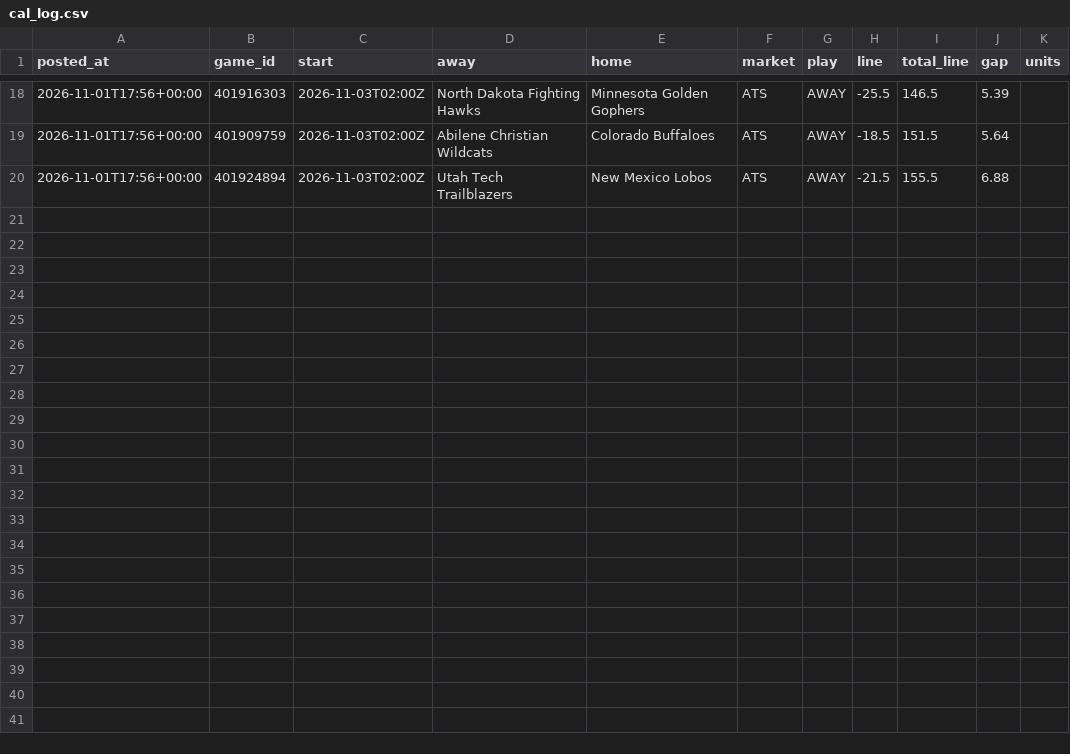
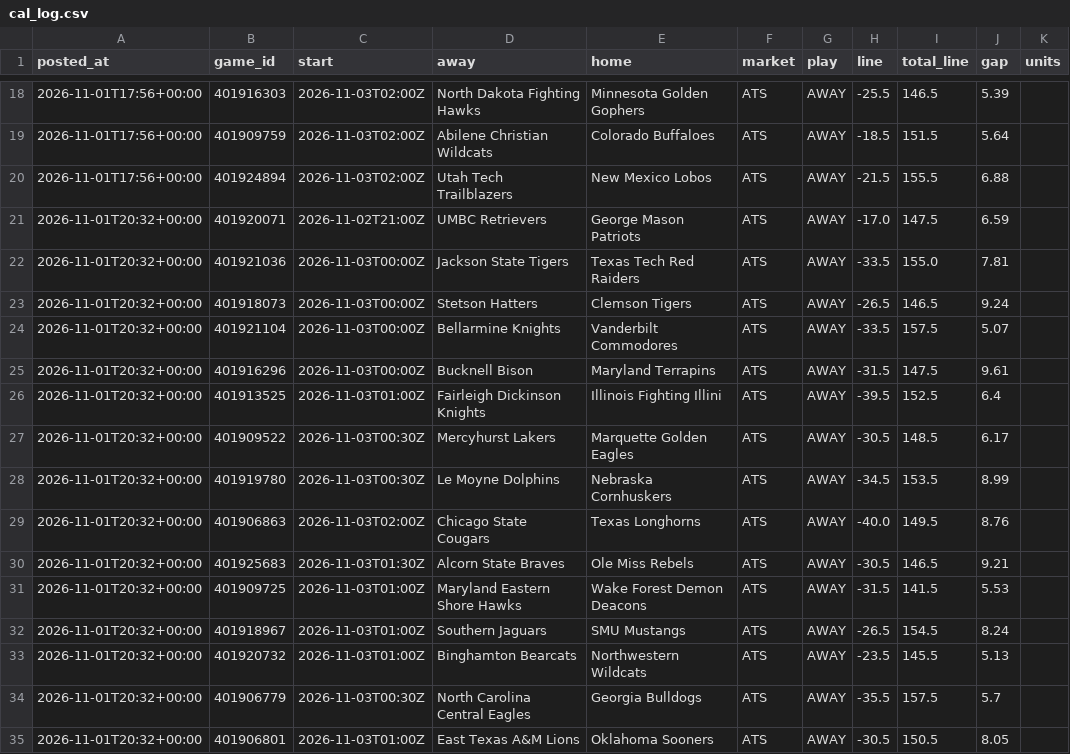
Before and after one commit to patjennings96-ctrl/ncaab-edge-board, a CSV file: data/history/cal_log.csv, drawn as a sheet; only a part is shown, gaps mark what is left out; the diff names each change by its address in the sheet, - before the commit and + after, or states it on an @@ line.

```diff
--- a/data/history/cal_log.csv
+++ b/data/history/cal_log.csv
+row 21: 2026-11-01T20:32+00:00 | 401920071 | 2026-11-02T21:00Z | UMBC Retrievers | George Mason Patriots | ATS | AWAY | -17.0 | 147.5 | 6.59
+row 22: 2026-11-01T20:32+00:00 | 401921036 | 2026-11-03T00:00Z | Jackson State Tigers | Texas Tech Red Raiders | ATS | AWAY | -33.5 | 155.0 | 7.81
+row 23: 2026-11-01T20:32+00:00 | 401918073 | 2026-11-03T00:00Z | Stetson Hatters | Clemson Tigers | ATS | AWAY | -26.5 | 146.5 | 9.24
+row 24: 2026-11-01T20:32+00:00 | 401921104 | 2026-11-03T00:00Z | Bellarmine Knights | Vanderbilt Commodores | ATS | AWAY | -33.5 | 157.5 | 5.07
+row 25: 2026-11-01T20:32+00:00 | 401916296 | 2026-11-03T00:00Z | Bucknell Bison | Maryland Terrapins | ATS | AWAY | -31.5 | 147.5 | 9.61
+row 26: 2026-11-01T20:32+00:00 | 401913525 | 2026-11-03T01:00Z | Fairleigh Dickinson Knights | Illinois Fighting Illini | ATS | AWAY | -39.5 | 152.5 | 6.4
+row 27: 2026-11-01T20:32+00:00 | 401909522 | 2026-11-03T00:30Z | Mercyhurst Lakers | Marquette Golden Eagles | ATS | AWAY | -30.5 | 148.5 | 6.17
+row 28: 2026-11-01T20:32+00:00 | 401919780 | 2026-11-03T00:30Z | Le Moyne Dolphins | Nebraska Cornhuskers | ATS | AWAY | -34.5 | 153.5 | 8.99
+row 29: 2026-11-01T20:32+00:00 | 401906863 | 2026-11-03T02:00Z | Chicago State Cougars | Texas Longhorns | ATS | AWAY | -40.0 | 149.5 | 8.76
+row 30: 2026-11-01T20:32+00:00 | 401925683 | 2026-11-03T01:30Z | Alcorn State Braves | Ole Miss Rebels | ATS | AWAY | -30.5 | 146.5 | 9.21
+row 31: 2026-11-01T20:32+00:00 | 401909725 | 2026-11-03T01:00Z | Maryland Eastern Shore Hawks | Wake Forest Demon Deacons | ATS | AWAY | -31.5 | 141.5 | 5.53
+row 32: 2026-11-01T20:32+00:00 | 401918967 | 2026-11-03T01:00Z | Southern Jaguars | SMU Mustangs | ATS | AWAY | -26.5 | 154.5 | 8.24
+row 33: 2026-11-01T20:32+00:00 | 401920732 | 2026-11-03T01:00Z | Binghamton Bearcats | Northwestern Wildcats | ATS | AWAY | -23.5 | 145.5 | 5.13
+row 34: 2026-11-01T20:32+00:00 | 401906779 | 2026-11-03T00:30Z | North Carolina Central Eagles | Georgia Bulldogs | ATS | AWAY | -35.5 | 157.5 | 5.7
+row 35: 2026-11-01T20:32+00:00 | 401906801 | 2026-11-03T01:00Z | East Texas A&M Lions | Oklahoma Sooners | ATS | AWAY | -30.5 | 150.5 | 8.05
```
Also changed, not shown: 6 other files.
